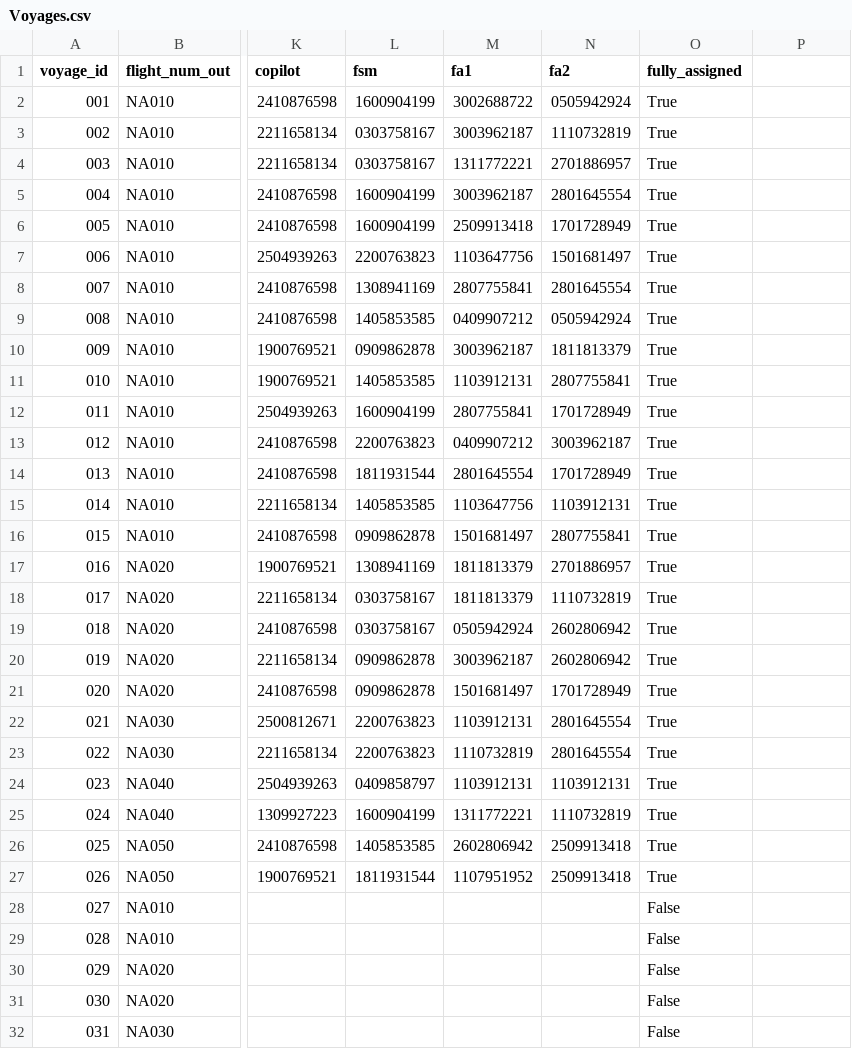
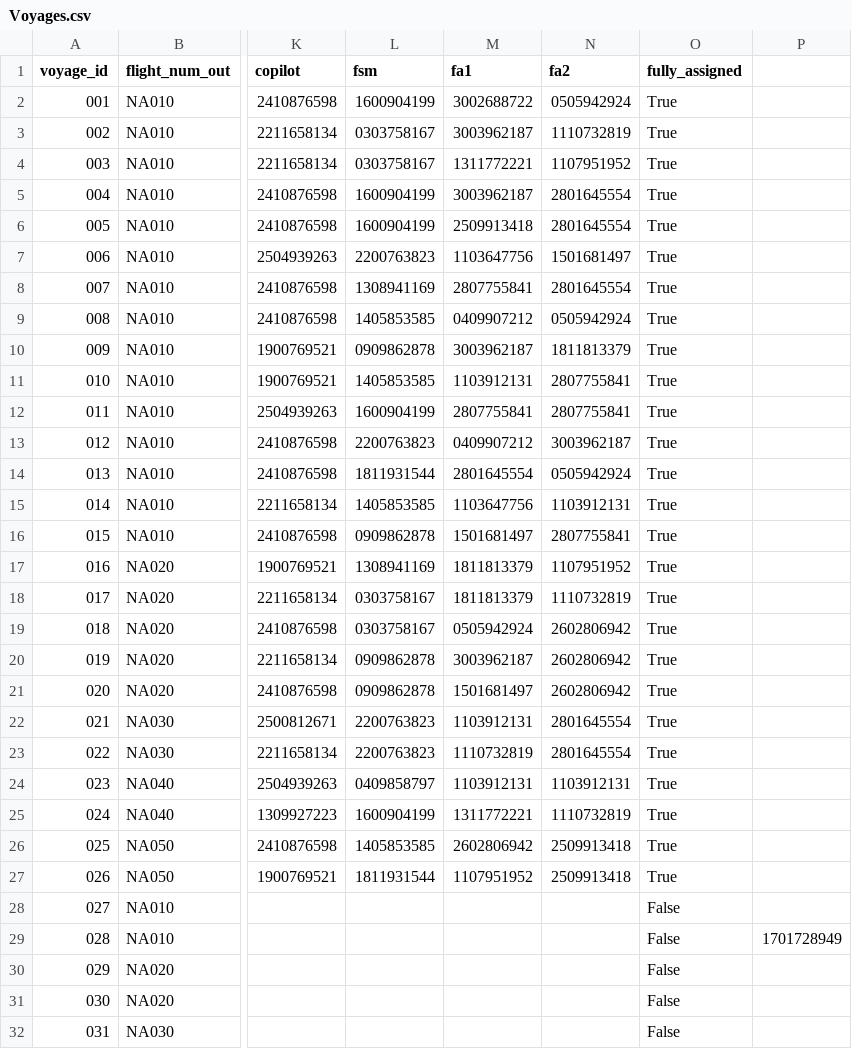
Before and after one commit to svana00/NaN-Air-code, a CSV file: csv_files/Voyages.csv, drawn as a sheet; only a part is shown, gaps mark what is left out; the diff names each change by its address in the sheet, - before the commit and + after, or states it on an @@ line.

```diff
--- a/csv_files/Voyages.csv
+++ b/csv_files/Voyages.csv
-N4 (fa2): 2701886957
+N4 (fa2): 1107951952
-N6 (fa2): 1701728949
+N6 (fa2): 2801645554
-N12 (fa2): 1701728949
+N12 (fa2): 2807755841
-N14 (fa2): 1701728949
+N14 (fa2): 0505942924
-N17 (fa2): 2701886957
+N17 (fa2): 1107951952
-N21 (fa2): 1701728949
+N21 (fa2): 2602806942
-P29: (empty)
+P29: 1701728949
```
Also changed, not shown: csv_files/Destinations.csv, 5 other files.
